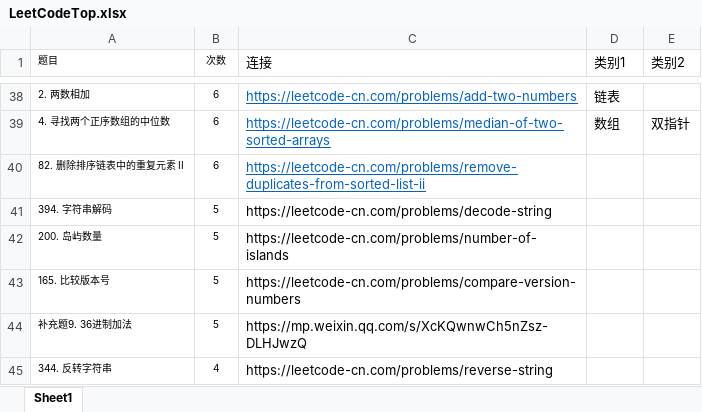
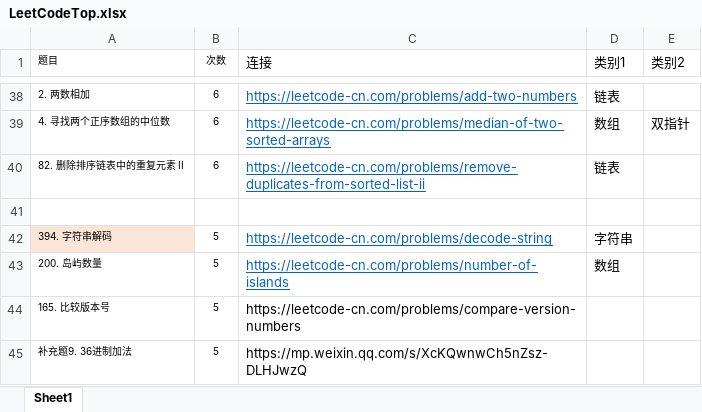
Before and after one commit to Aquila323/LeetCode, an Excel workbook: doc/LeetCodeTop.xlsx, sheet Sheet1, drawn as a sheet; only a part is shown, gaps mark what is left out; the shorter side is filled out with more unchanged rows; values as stored, in another font and other column widths than the file's, no borders; addresses are those after the commit; the diff names each change by its address in the sheet, - before the commit and + after, or states it on an @@ line.

```diff
--- a/doc/LeetCodeTop.xlsx (sheet Sheet1)
+++ b/doc/LeetCodeTop.xlsx (sheet Sheet1)
-D40 (类别1): (empty)
+D40 (类别1): 链表
+row 41: (empty)
-A42 fill: none
+A42 fill: #FBE5D6
@@ C42:C43 underline: off → on, text colour: black → #0563C1 @@
-D42 (类别1): (empty)
+D42 (类别1): 字符串
-D43 (类别1): (empty)
+D43 (类别1): 数组
```
Also changed, not shown: 7 other files.
